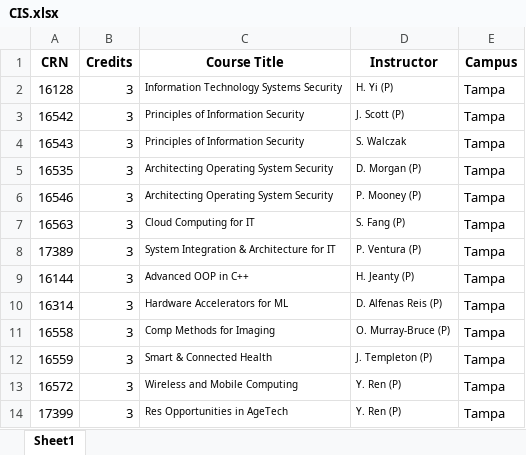
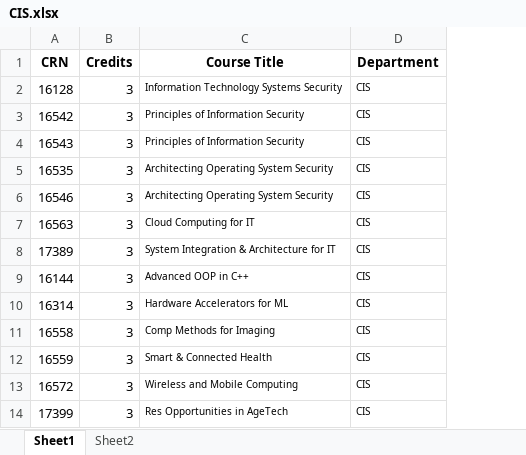
Before and after one commit to Divyasakhare07/CourseReview, an Excel workbook: Datasets/CIS.xlsx, sheet Sheet1, drawn as a sheet; only a part is shown; values as stored, in another font and other column widths than the file's, no borders; removed rows and columns are numbered as before the commit, all else as after; the diff names each change by its address in the sheet, - before the commit and + after, or states it on an @@ line.

```diff
--- a/Datasets/CIS.xlsx (sheet Sheet1)
+++ b/Datasets/CIS.xlsx (sheet Sheet1)
+sheet tab: Sheet2
-column D (Instructor), rows 2-14: H. Yi (P) | J. Scott (P) | S. Walczak | D. Morgan (P) | P. Mooney (P) | S. Fang (P) | P. Ventura (P) | H. Jeanty (P) | D. Alfenas Reis (P) | O. Murray-Bruce (P) | J. Templeton (P) | Y. Ren (P) | Y. Ren (P)
-column E (Campus), rows 2-14: all Tampa
+column D (Department), rows 2-14: all CIS
```
